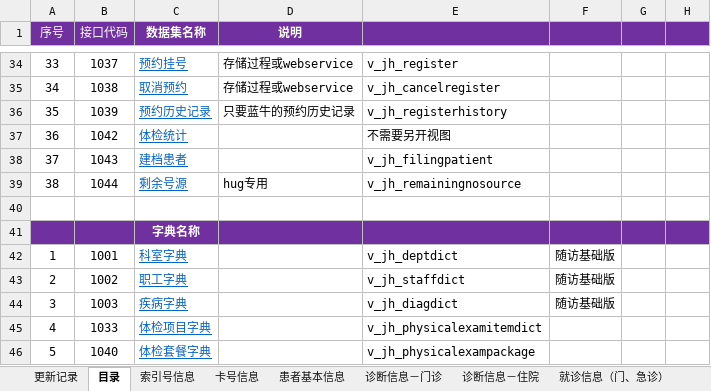
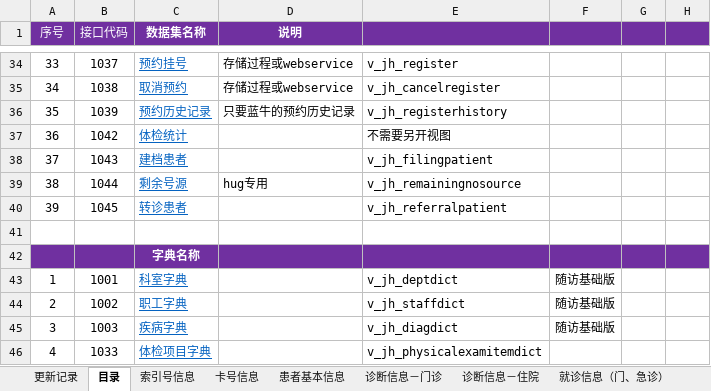
Before and after one commit to Delena1988/Document, an Excel workbook: 医院数据.xlsx, sheet 目录, drawn as a sheet; only a part is shown, gaps mark what is left out; the shorter side is filled out with more unchanged rows; values as stored, in another font and other column widths than the file's, no borders; charts and pictures not drawn; the diff names each change by its address in the sheet, - before the commit and + after, or states it on an @@ line.

```diff
--- a/医院数据.xlsx (sheet 目录)
+++ b/医院数据.xlsx (sheet 目录)
+row 40: 39 | 1045 | 转诊患者 |  | v_jh_referralpatient
```
Also changed, not shown: sheet 预约挂号, sheet 更新记录, sheet 检查报告, sheet 取消预约, sheet 就诊信息（门、急诊）, sheet 住院记录, other sheet tabs, charts or pictures, 1 other file.
